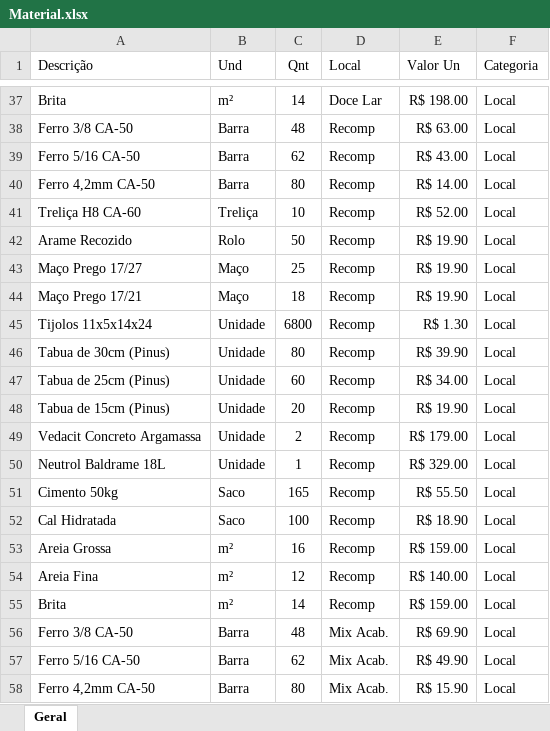
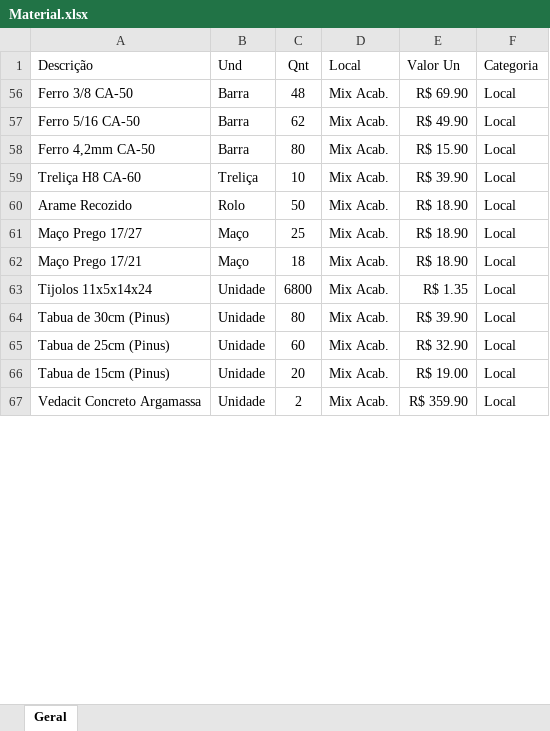
Before and after one commit to denisms7/orcamentos, an Excel workbook: data/Material.xlsx, sheet Geral, drawn as a sheet; only a part is shown, gaps mark what is left out; the shorter side is filled out with more unchanged rows; values as stored, in another font and other column widths than the file's, no borders; table styles not drawn; the diff covers the shown part only; the diff names each change by its address in the sheet, - before the commit and + after, or states it on an @@ line.

Commit message:
added

```diff
--- a/data/Material.xlsx (sheet Geral)
+++ b/data/Material.xlsx (sheet Geral)
@@ row 37 hidden: Brita | m² | 14 | Doce Lar | R$ 198.00 | Local @@
@@ row 38 hidden: Ferro 3/8 CA-50 | Barra | 48 | Recomp | R$ 63.00 | Local @@
@@ row 39 hidden: Ferro 5/16 CA-50 | Barra | 62 | Recomp | R$ 43.00 | Local @@
@@ row 40 hidden: Ferro 4,2mm CA-50 | Barra | 80 | Recomp | R$ 14.00 | Local @@
@@ row 41 hidden: Treliça H8 CA-60 | Treliça | 10 | Recomp | R$ 52.00 | Local @@
@@ row 42 hidden: Arame Recozido | Rolo | 50 | Recomp | R$ 19.90 | Local @@
@@ row 43 hidden: Maço Prego 17/27 | Maço | 25 | Recomp | R$ 19.90 | Local @@
@@ row 44 hidden: Maço Prego 17/21 | Maço | 18 | Recomp | R$ 19.90 | Local @@
@@ row 45 hidden: Tijolos 11x5x14x24 | Unidade | 6800 | Recomp | R$ 1.30 | Local @@
@@ row 46 hidden: Tabua de 30cm (Pinus) | Unidade | 80 | Recomp | R$ 39.90 | Local @@
@@ row 47 hidden: Tabua de 25cm (Pinus) | Unidade | 60 | Recomp | R$ 34.00 | Local @@
@@ row 48 hidden: Tabua de 15cm (Pinus) | Unidade | 20 | Recomp | R$ 19.90 | Local @@
@@ row 49 hidden: Vedacit Concreto Argamassa | Unidade | 2 | Recomp | R$ 179.00 | Local @@
@@ row 50 hidden: Neutrol Baldrame 18L | Unidade | 1 | Recomp | R$ 329.00 | Local @@
@@ row 51 hidden: Cimento 50kg | Saco | 165 | Recomp | R$ 55.50 | Local @@
@@ row 52 hidden: Cal Hidratada | Saco | 100 | Recomp | R$ 18.90 | Local @@
@@ row 53 hidden: Areia Grossa | m² | 16 | Recomp | R$ 159.00 | Local @@
@@ row 54 hidden: Areia Fina | m² | 12 | Recomp | R$ 140.00 | Local @@
@@ row 55 hidden: Brita | m² | 14 | Recomp | R$ 159.00 | Local @@
```
Also changed, not shown: 46 hidden or unhidden rows and 1 edited cell elsewhere in this sheet.
